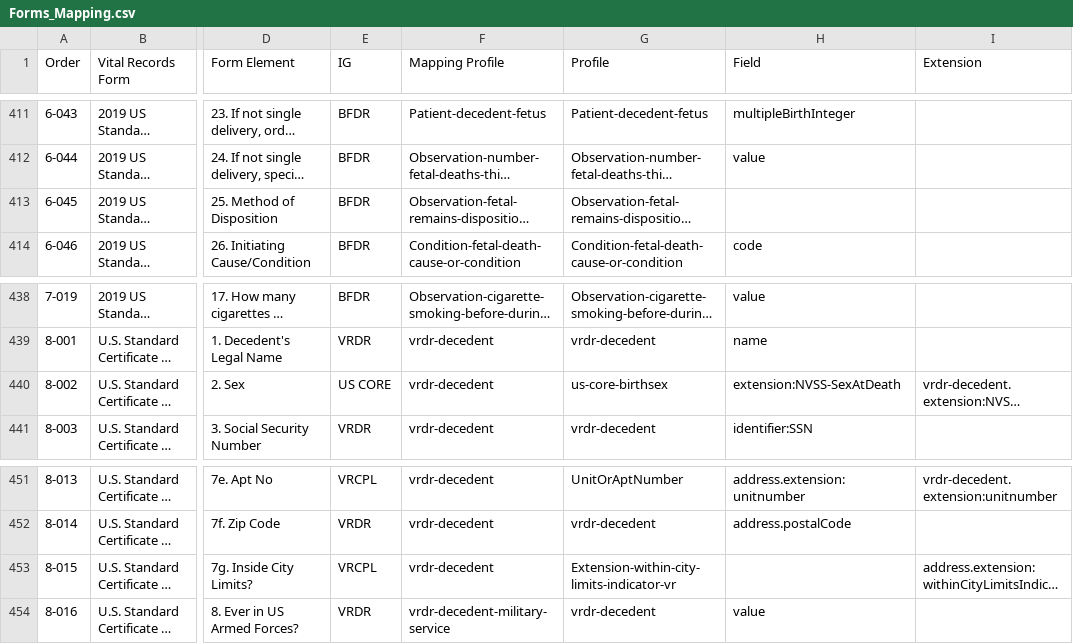
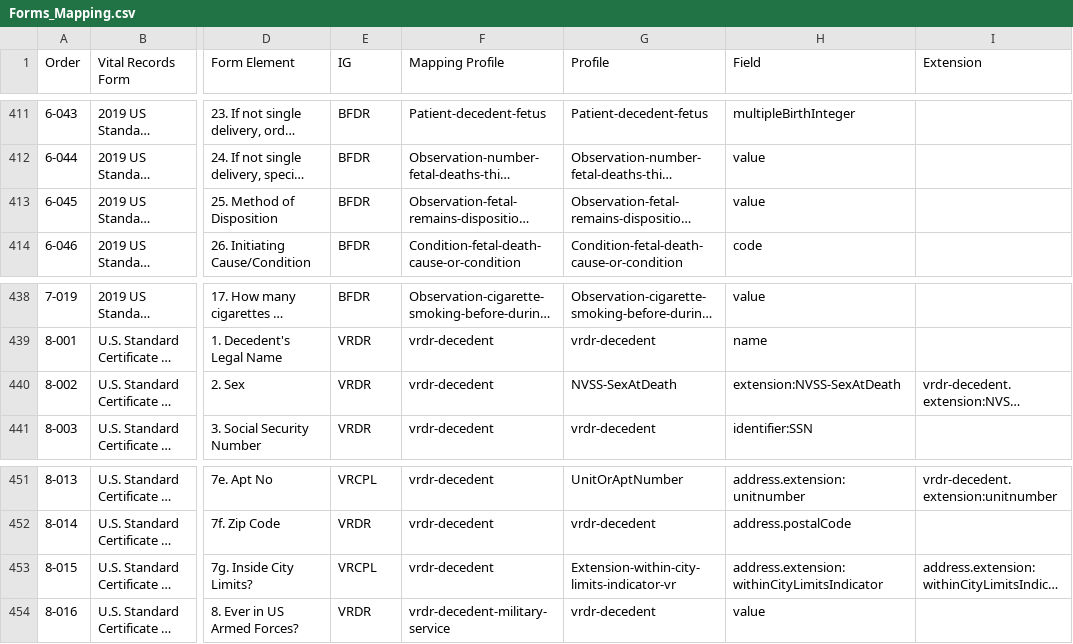
Before and after one commit to nightingaleproject/vital_records_sheets, a CSV file: Forms_Mapping.csv, drawn as a sheet; only a part is shown, gaps mark what is left out; long unchanged cells end in …; the diff names each change by its address in the sheet, - before the commit and + after, or states it on an @@ line.

Commit message:
Add files via upload

```diff
--- a/Forms_Mapping.csv
+++ b/Forms_Mapping.csv
-H413 (Field): (empty)
+H413 (Field): value
-E440 (IG): US CORE
+E440 (IG): VRDR
-G440 (Profile): us-core-birthsex
+G440 (Profile): NVSS-SexAtDeath
-H453 (Field): (empty)
+H453 (Field): address.extension:withinCityLimitsIndicator
```
